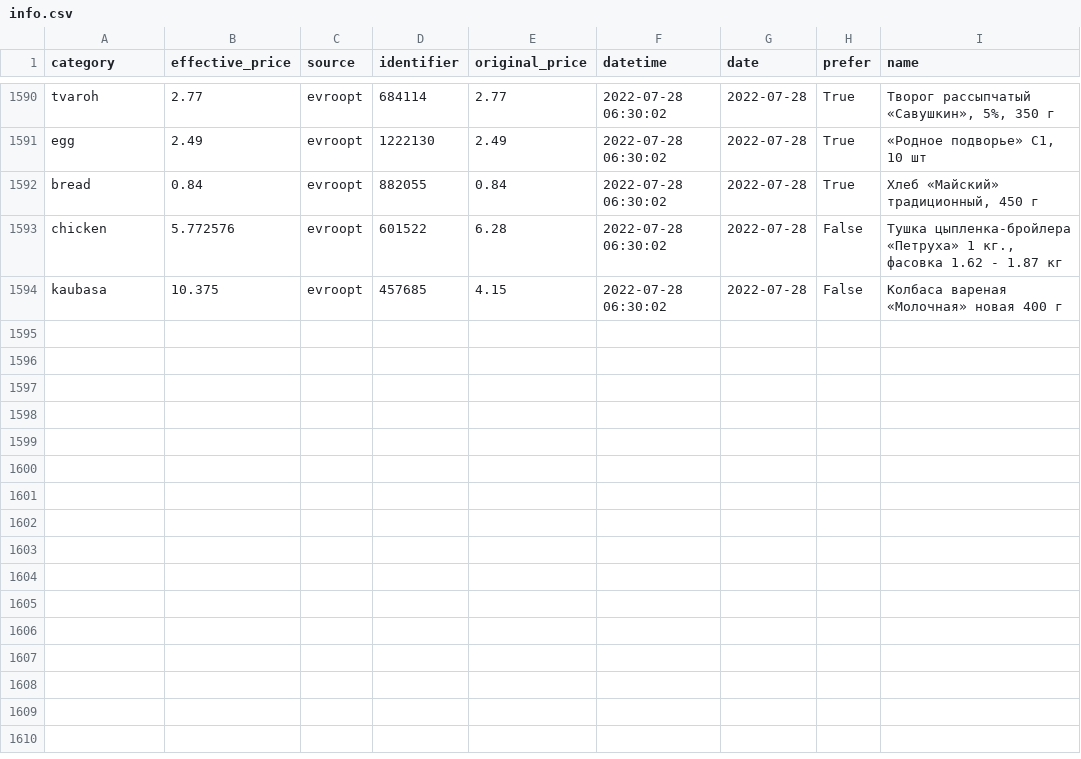
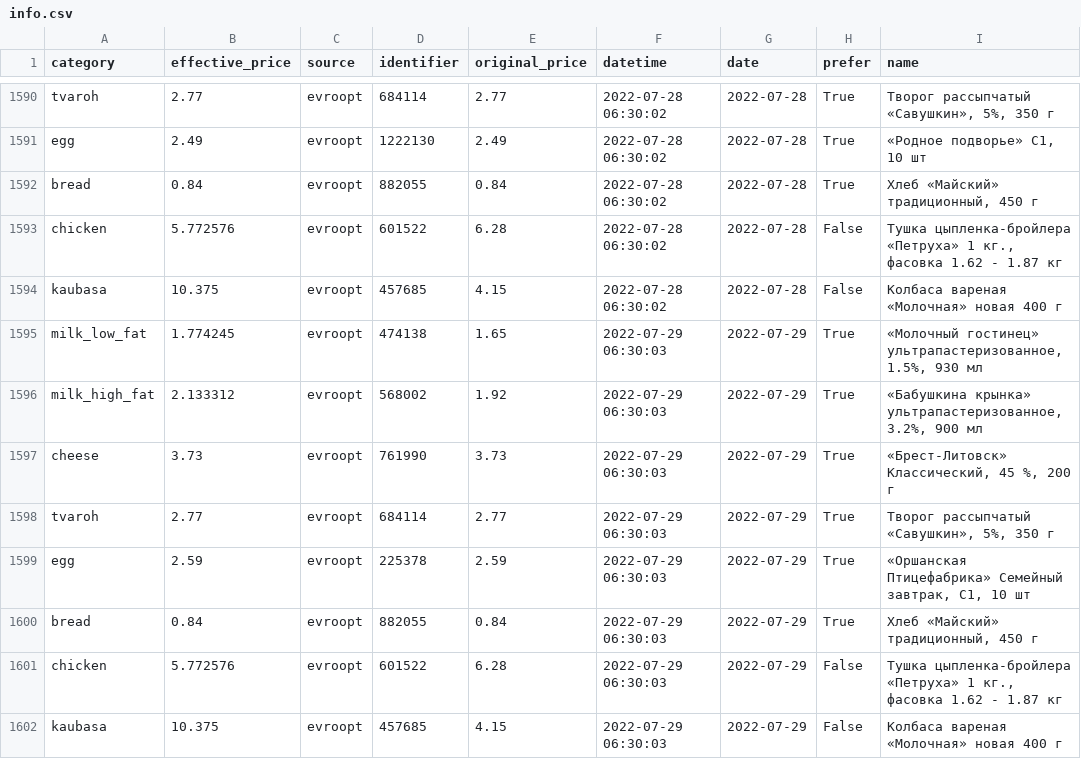
Before and after one commit to demidov91/price-monitor, a CSV file: info.csv, drawn as a sheet; only a part is shown, gaps mark what is left out.

Commit message:
Add data

```diff
--- a/info.csv
+++ b/info.csv
@@ -1594 +1594,9 @@ chicken,5.772576,evroopt,601522,6.28,2022-07-28 06:30:02,2022-07-28,False,"Ту
 kaubasa,10.375,evroopt,457685,4.15,2022-07-28 06:30:02,2022-07-28,False,Колбаса вареная «Молочная» новая 400 г
+milk_low_fat,1.774245,evroopt,474138,1.65,2022-07-29 06:30:03,2022-07-29,True,"«Молочный гостинец» ультрапастеризованное, 1.5%, 930 мл"
+milk_high_fat,2.133312,evroopt,568002,1.92,2022-07-29 06:30:03,2022-07-29,True,"«Бабушкина крынка» ультрапастеризованное, 3.2%, 900 мл"
+cheese,3.73,evroopt,761990,3.73,2022-07-29 06:30:03,2022-07-29,True,"«Брест-Литовск» Классический, 45 %, 200 г"
+tvaroh,2.77,evroopt,684114,2.77,2022-07-29 06:30:03,2022-07-29,True,"Творог рассыпчатый «Савушкин», 5%, 350 г"
+egg,2.59,evroopt,225378,2.59,2022-07-29 06:30:03,2022-07-29,True,"«Оршанская Птицефабрика» Семейный завтрак, С1, 10 шт"
+bread,0.84,evroopt,882055,0.84,2022-07-29 06:30:03,2022-07-29,True,"Хлеб «Майский» традиционный, 450 г"
+chicken,5.772576,evroopt,601522,6.28,2022-07-29 06:30:03,2022-07-29,False,"Тушка цыпленка-бройлера «Петруха» 1 кг., фасовка 1.62 - 1.87 кг"
+kaubasa,10.375,evroopt,457685,4.15,2022-07-29 06:30:03,2022-07-29,False,Колбаса вареная «Молочная» новая 400 г
```
Also changed, not shown: 1 other file.
